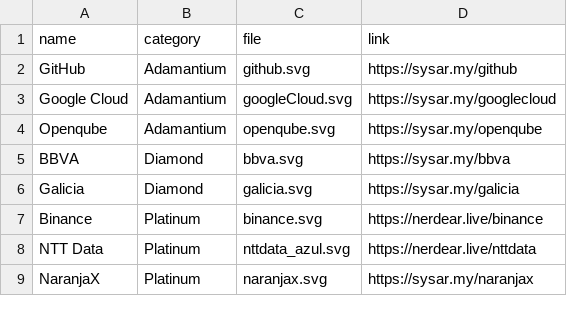
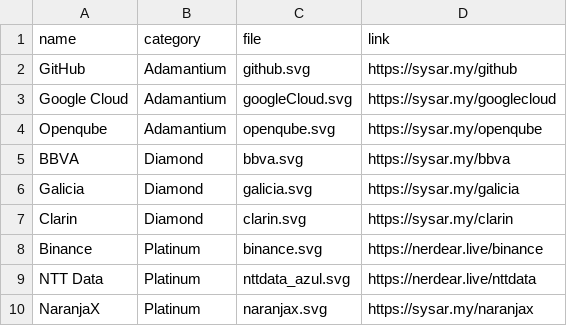
Before and after one commit to sysarmy/2024.nerdear.la, a CSV file: datasets/sponsors.csv, drawn as a sheet; only a part is shown.

Commit message:
+sponsor

```diff
--- a/datasets/sponsors.csv
+++ b/datasets/sponsors.csv
@@ -6,2 +6,3 @@ BBVA                                       ,Diamond        ,bbva.svg
 Galicia                                    ,Diamond        ,galicia.svg             ,https://sysar.my/galicia
+Clarin                                     ,Diamond        ,clarin.svg                ,https://sysar.my/clarin
 Binance                                    ,Platinum       ,binance.svg             ,https://nerdear.live/binance
```
